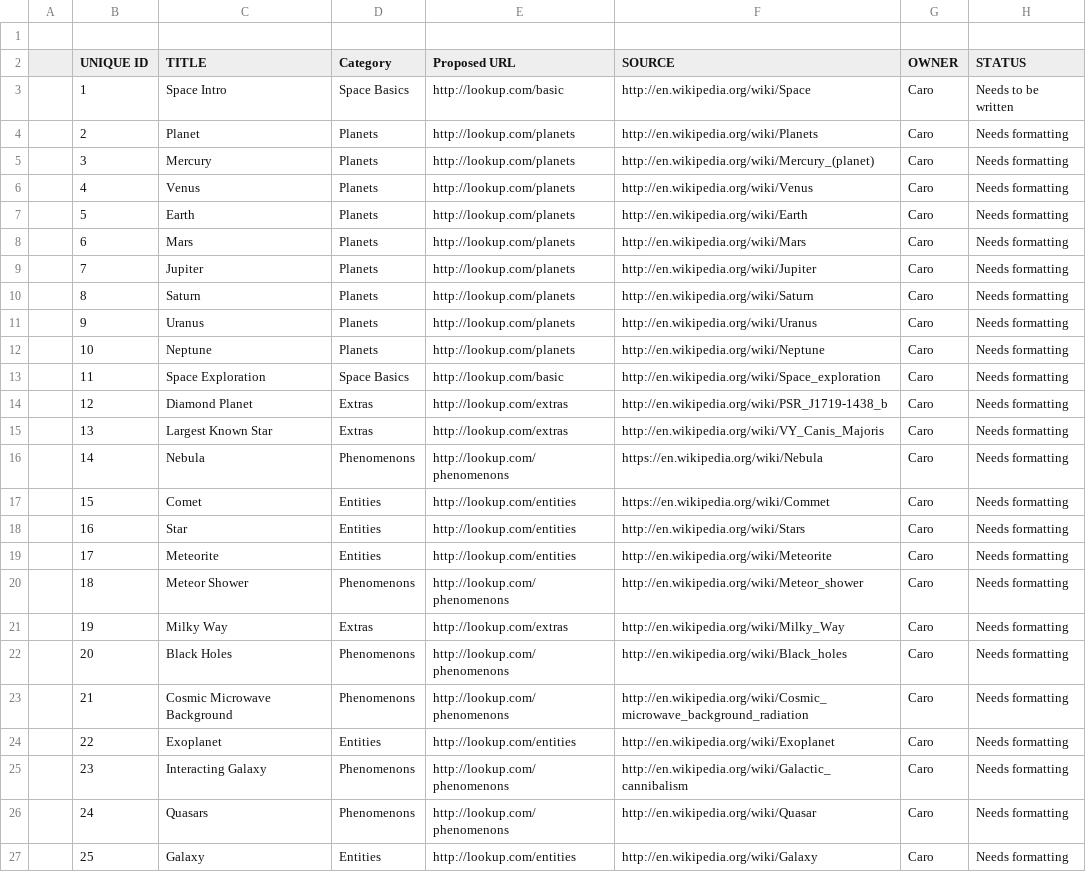
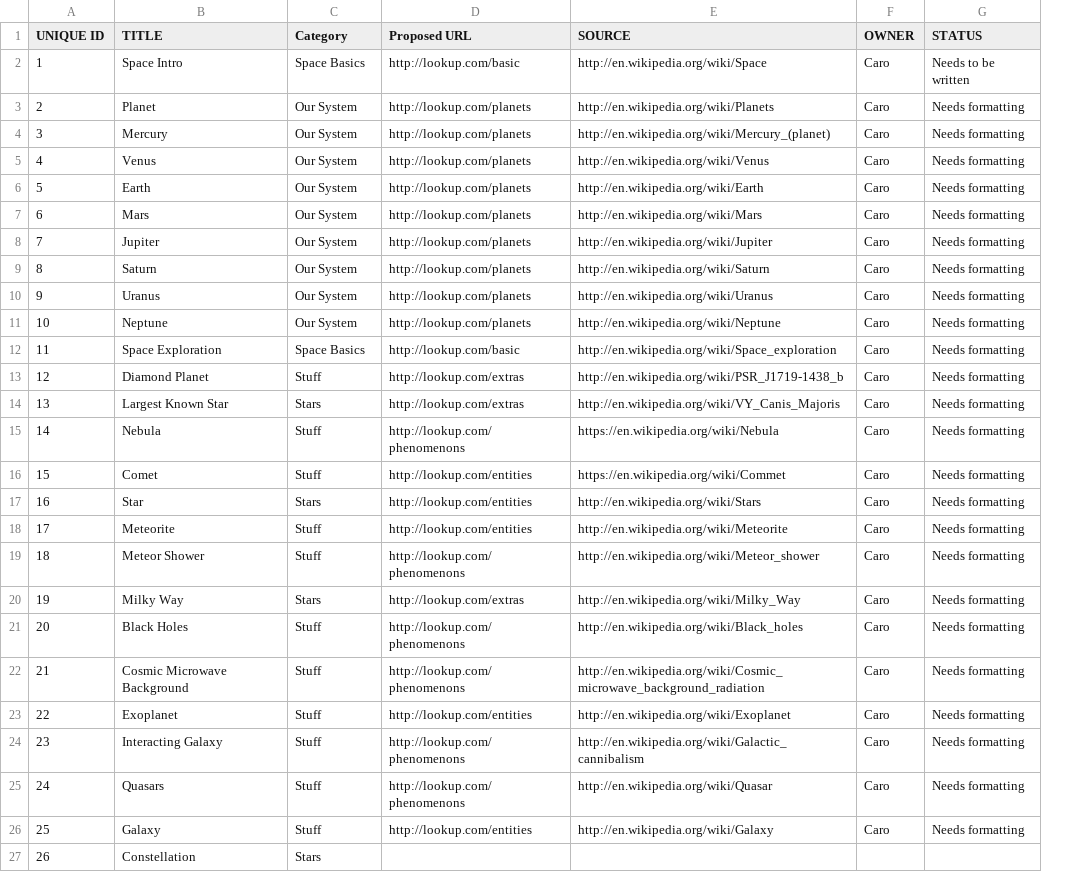
Before and after one commit to CGuindon/large-data-website, a CSV file: ia/content-inventory.csv, drawn as a sheet; only a part is shown; removed rows and columns are numbered as before the commit, all else as after; the diff covers the shown part only; the diff names each change by its address in the sheet, - before the commit and + after, or states it on an @@ line.

```diff
--- a/ia/content-inventory.csv
+++ b/ia/content-inventory.csv
-column A, empty
-row 1: (empty)
-C3:C11 (Category): Planets
+C3:C11 (Category): Our System
-C13 (Category): Extras
+C13 (Category): Stuff
-C14 (Category): Extras
+C14 (Category): Stars
-C15 (Category): Phenomenons
+C15 (Category): Stuff
-C16 (Category): Entities
+C16 (Category): Stuff
-C17 (Category): Entities
+C17 (Category): Stars
-C18 (Category): Entities
+C18 (Category): Stuff
-C19 (Category): Phenomenons
+C19 (Category): Stuff
-C20 (Category): Extras
+C20 (Category): Stars
-C21:C22 (Category): Phenomenons
+C21:C22 (Category): Stuff
-C23 (Category): Entities
+C23 (Category): Stuff
-C24:C25 (Category): Phenomenons
+C24:C25 (Category): Stuff
-C26 (Category): Entities
+C26 (Category): Stuff
+row 27: 26 | Constellation | Stars
```
Also changed, not shown: 1 added row elsewhere in this file, 2 other files.
